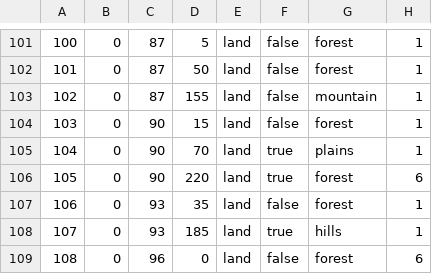
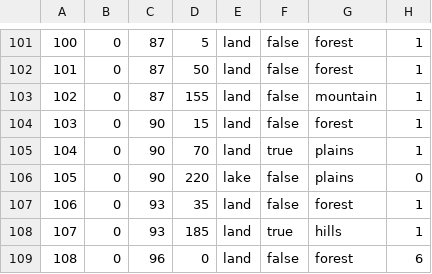
Before and after one commit to SilentEnforcer/tgwr-mod, a CSV file: map/definition.csv, drawn as a sheet; only a part is shown, gaps mark what is left out.

```diff
--- a/map/definition.csv
+++ b/map/definition.csv
@@ -105,3 +105,3 @@
 104;0;90;70;land;true;plains;1
-105;0;90;220;land;true;forest;6
+105;0;90;220;lake;false;plains;0
 106;0;93;35;land;false;forest;1
```
Also changed, not shown: 8 other files.
